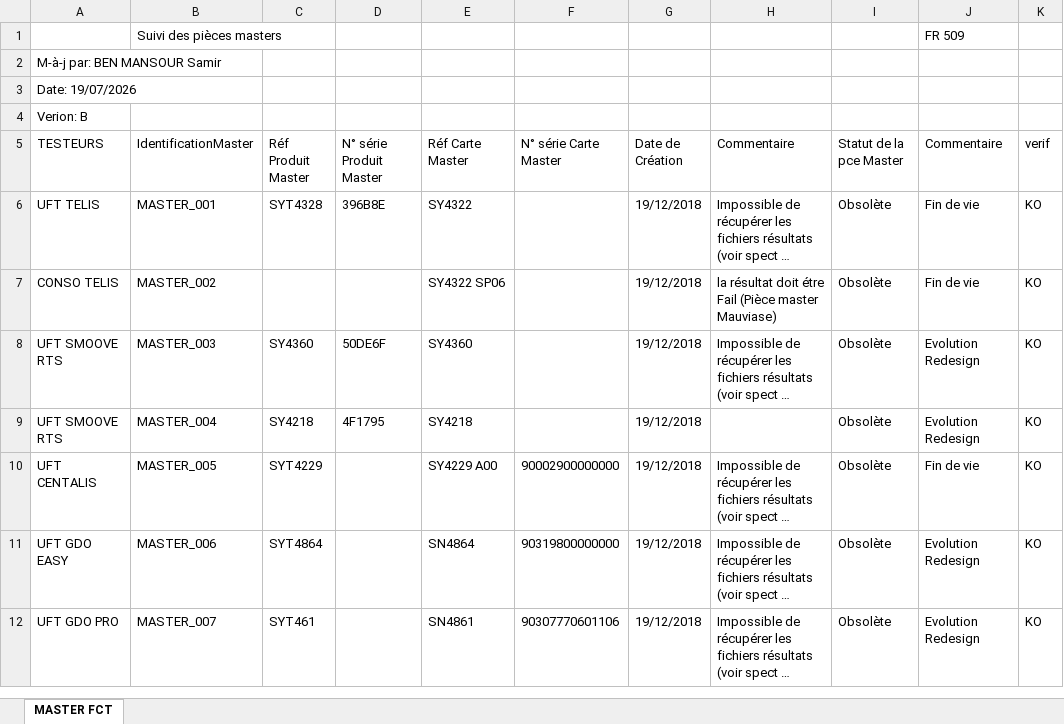
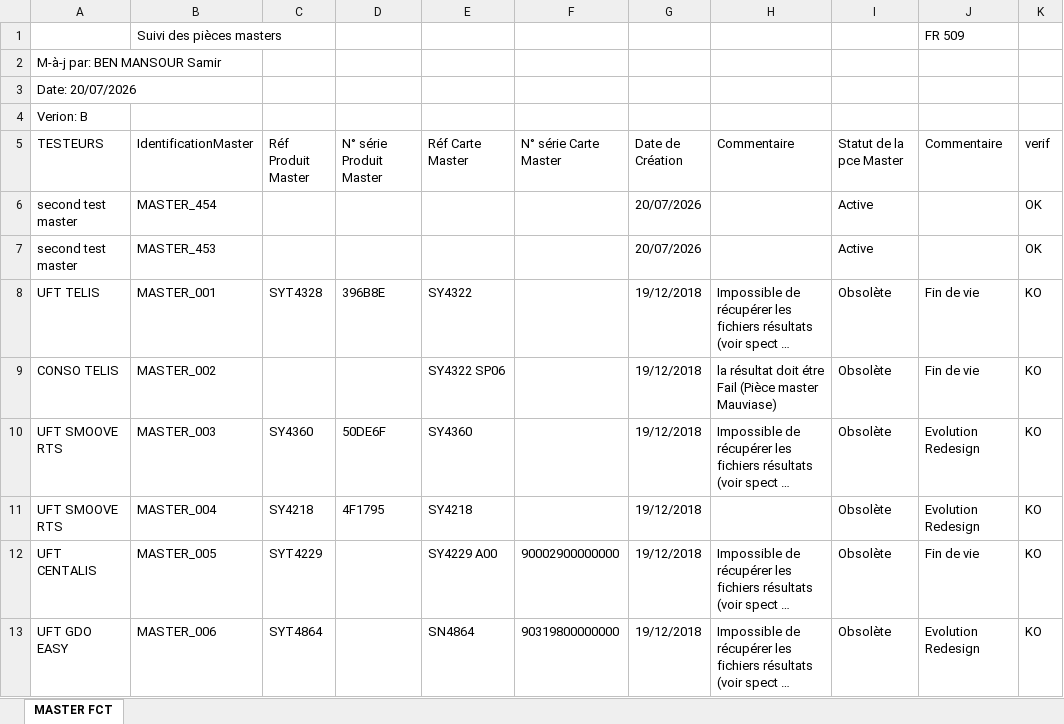
Before and after one commit to samirBM0/Master-Management-System, an Excel workbook: src/FR 509-B Suivi pièces master.xlsx, sheet MASTER FCT, drawn as a sheet; only a part is shown; the shorter side is filled out with more unchanged rows; long unchanged cells end in …; values as stored, in another font and other column widths than the file's, no borders; the diff names each change by its address in the sheet, - before the commit and + after, or states it on an @@ line.

```diff
--- a/src/FR 509-B Suivi pièces master.xlsx (sheet MASTER FCT)
+++ b/src/FR 509-B Suivi pièces master.xlsx (sheet MASTER FCT)
-A3 (TESTEURS): Date: 19/07/2026
+A3 (TESTEURS): Date: 20/07/2026
+row 6: second test master | MASTER_454 |  |  |  |  | 20/07/2026 |  | Active |  | OK
+row 7: second test master | MASTER_453 |  |  |  |  | 20/07/2026 |  | Active |  | OK
```
Also changed, not shown: 4 other files.
